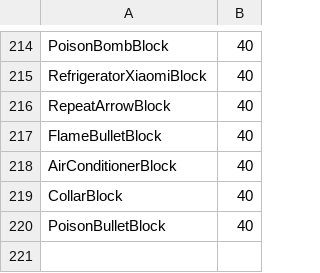
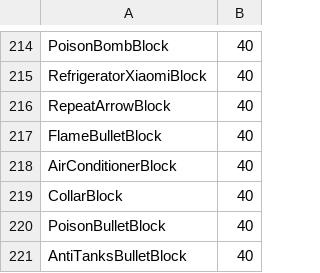
Before and after one commit to Samuelsan03/Shitty-Creatures-From-Survivalcraft-2, a CSV file: ItemsQuantity.csv, drawn as a sheet; only a part is shown, gaps mark what is left out.

Commit message:
Update ItemsQuantity.csv

```diff
--- a/ItemsQuantity.csv
+++ b/ItemsQuantity.csv
@@ -220 +220,2 @@ CollarBlock;40
 PoisonBulletBlock;40
+AntiTanksBulletBlock;40
```
